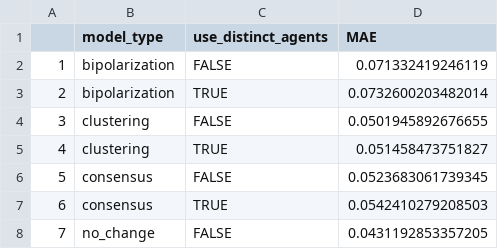
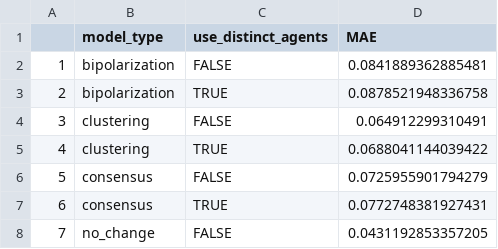
Before and after one commit to NomNom-tk/AGROPT-MODEL, a CSV file: data-anal/week of 27-4/results-presentation.csv, drawn as a sheet.

Commit message:
empirical comparison check added to pipeline, rerun with 100 cycle and explicit versioning, continue data-dictionary defs

```diff
--- a/data-anal/week of 27-4/results-presentation.csv
+++ b/data-anal/week of 27-4/results-presentation.csv
@@ -1,8 +1,8 @@
 "","model_type","use_distinct_agents","MAE"
-"1","bipolarization",FALSE,0.071332419246119
-"2","bipolarization",TRUE,0.0732600203482014
-"3","clustering",FALSE,0.0501945892676655
-"4","clustering",TRUE,0.051458473751827
-"5","consensus",FALSE,0.0523683061739345
-"6","consensus",TRUE,0.0542410279208503
+"1","bipolarization",FALSE,0.0841889362885481
+"2","bipolarization",TRUE,0.0878521948336758
+"3","clustering",FALSE,0.064912299310491
+"4","clustering",TRUE,0.0688041144039422
+"5","consensus",FALSE,0.0725955901794279
+"6","consensus",TRUE,0.0772748381927431
 "7","no_change",FALSE,0.0431192853357205
```
Also changed, not shown: 6 other files.
